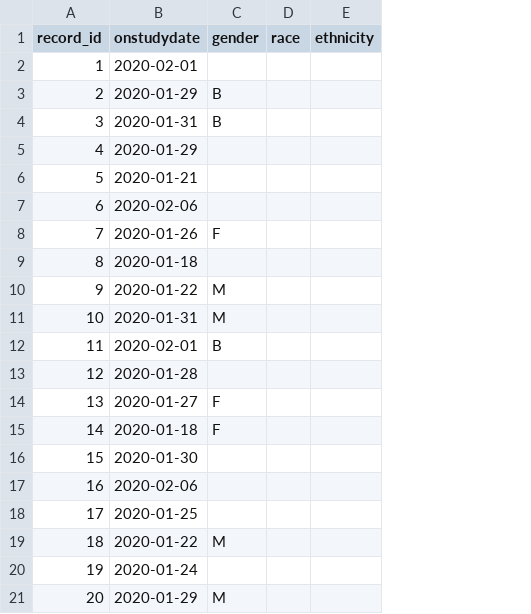
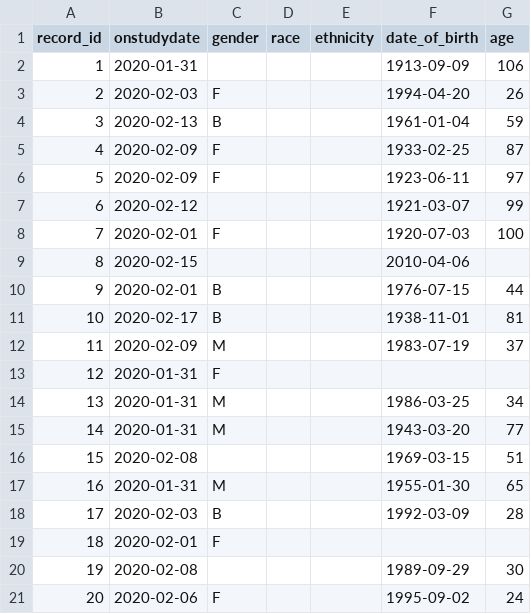
Before and after one commit to ctsit/redcap_oncore_client, a CSV file: examples/summary_accrual_test_data_imagine.csv, drawn as a sheet; only a part is shown; the diff covers the shown part only; the diff names each change by its address in the sheet, - before the commit and + after, or states it on an @@ line.

Commit message:
Revise examples (#57)
* Exclude all *credential* files

* Ignore R junk files

* Ignore .Rhistory file

* Update make_summary_accrual_test_data.R

Add date_of_birth and age_at_enrollment.
Write summary_accrual_test_data_imagine.csv on every run.
Use replacement when sampling
Erase one onstudydate

* Update test datasets

* Rename age_at_enrollment_in_years to age in Rscript

* Rename column to 'age' in test data

* Add date_of_birth and age to redcap project template

```diff
--- a/examples/summary_accrual_test_data_imagine.csv
+++ b/examples/summary_accrual_test_data_imagine.csv
+column F (date_of_birth), rows 2-21: 1913-09-09 | 1994-04-20 | 1961-01-04 | 1933-02-25 | 1923-06-11 | 1921-03-07 | 1920-07-03 | 2010-04-06 | 1976-07-15 | 1938-11-01 | 1983-07-19 |  | 1986-03-25 | 1943-03-20 | 1969-03-15 | 1955-01-30 | 1992-03-09 |  | 1989-09-29 | 1995-09-02
+column G (age), rows 2-21: 106 | 26 | 59 | 87 | 97 | 99 | 100 |  | 44 | 81 | 37 |  | 34 | 77 | 51 | 65 | 28 |  | 30 | 24
-B2 (onstudydate): 2020-02-01
+B2 (onstudydate): 2020-01-31
-B3 (onstudydate): 2020-01-29
+B3 (onstudydate): 2020-02-03
-C3 (gender): B
+C3 (gender): F
-B4 (onstudydate): 2020-01-31
+B4 (onstudydate): 2020-02-13
-B5 (onstudydate): 2020-01-29
+B5 (onstudydate): 2020-02-09
-C5:C6 (gender): (empty)
+C5:C6 (gender): F
-B6 (onstudydate): 2020-01-21
+B6 (onstudydate): 2020-02-09
-B7 (onstudydate): 2020-02-06
+B7 (onstudydate): 2020-02-12
-B8 (onstudydate): 2020-01-26
+B8 (onstudydate): 2020-02-01
-B9 (onstudydate): 2020-01-18
+B9 (onstudydate): 2020-02-15
-B10 (onstudydate): 2020-01-22
+B10 (onstudydate): 2020-02-01
-C10:C11 (gender): M
+C10:C11 (gender): B
-B11 (onstudydate): 2020-01-31
+B11 (onstudydate): 2020-02-17
-B12 (onstudydate): 2020-02-01
+B12 (onstudydate): 2020-02-09
-C12 (gender): B
+C12 (gender): M
-B13 (onstudydate): 2020-01-28
+B13 (onstudydate): 2020-01-31
-C13 (gender): (empty)
+C13 (gender): F
-B14 (onstudydate): 2020-01-27
+B14 (onstudydate): 2020-01-31
-C14:C15 (gender): F
+C14:C15 (gender): M
-B15 (onstudydate): 2020-01-18
+B15 (onstudydate): 2020-01-31
-B16 (onstudydate): 2020-01-30
+B16 (onstudydate): 2020-02-08
-B17 (onstudydate): 2020-02-06
+B17 (onstudydate): 2020-01-31
-C17 (gender): (empty)
+C17 (gender): M
-B18 (onstudydate): 2020-01-25
+B18 (onstudydate): 2020-02-03
-C18 (gender): (empty)
+C18 (gender): B
-B19 (onstudydate): 2020-01-22
+B19 (onstudydate): 2020-02-01
-C19 (gender): M
+C19 (gender): F
-B20 (onstudydate): 2020-01-24
+B20 (onstudydate): 2020-02-08
-B21 (onstudydate): 2020-01-29
+B21 (onstudydate): 2020-02-06
-C21 (gender): M
+C21 (gender): F
```
Also changed, not shown: 142 edited cells elsewhere in this file, examples/summary_accrual_test_data.csv, 3 other files.
